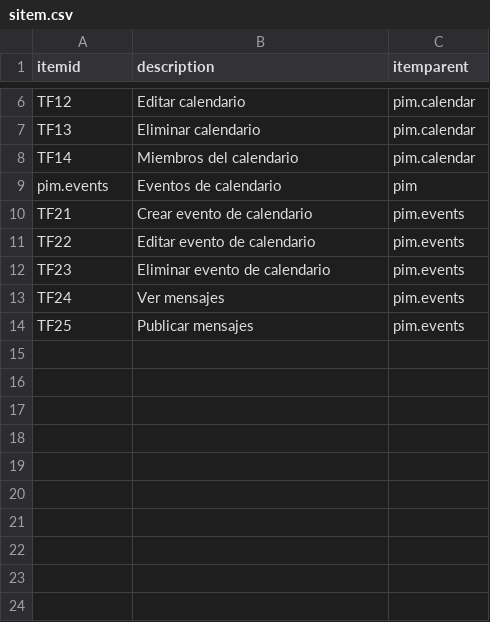
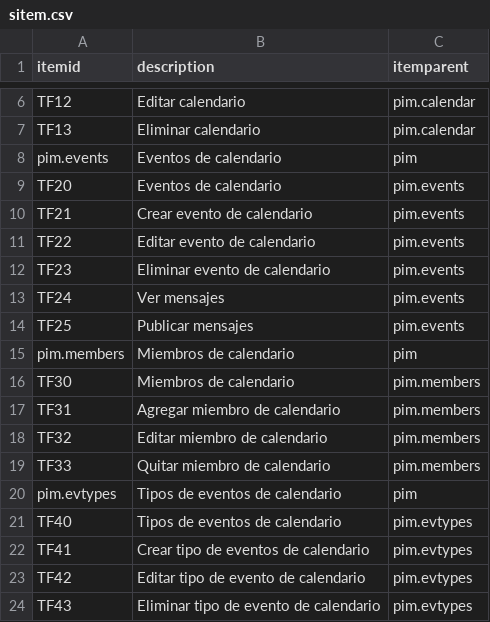
Before and after one commit to Induxsoft/pim, a CSV file: src/pim/_install/app_info/sitem.csv, drawn as a sheet; only a part is shown, gaps mark what is left out.

```diff
--- a/src/pim/_install/app_info/sitem.csv
+++ b/src/pim/_install/app_info/sitem.csv
@@ -7,4 +7,4 @@ TF12,Editar calendario,pim.calendar
 TF13,Eliminar calendario,pim.calendar
-TF14,Miembros del calendario,pim.calendar
 pim.events,Eventos de calendario,pim
+TF20,Eventos de calendario,pim.events
 TF21,Crear evento de calendario,pim.events
@@ -14 +14,11 @@ TF24,Ver mensajes,pim.events
 TF25,Publicar mensajes,pim.events
+pim.members,Miembros de calendario,pim
+TF30,Miembros de calendario,pim.members
+TF31,Agregar miembro de calendario,pim.members
+TF32,Editar miembro de calendario,pim.members
+TF33,Quitar miembro de calendario,pim.members
+pim.evtypes,Tipos de eventos de calendario,pim
+TF40,Tipos de eventos de calendario,pim.evtypes
+TF41,Crear tipo de eventos de calendario,pim.evtypes
+TF42,Editar tipo de evento de calendario,pim.evtypes
+TF43,Eliminar tipo de evento de calendario,pim.evtypes
```
Also changed, not shown: src/pim/_install/app_info/sys_app_catalog.csv, src/pim/_install/app_info/sys_app_item_action.csv, 19 other files.
